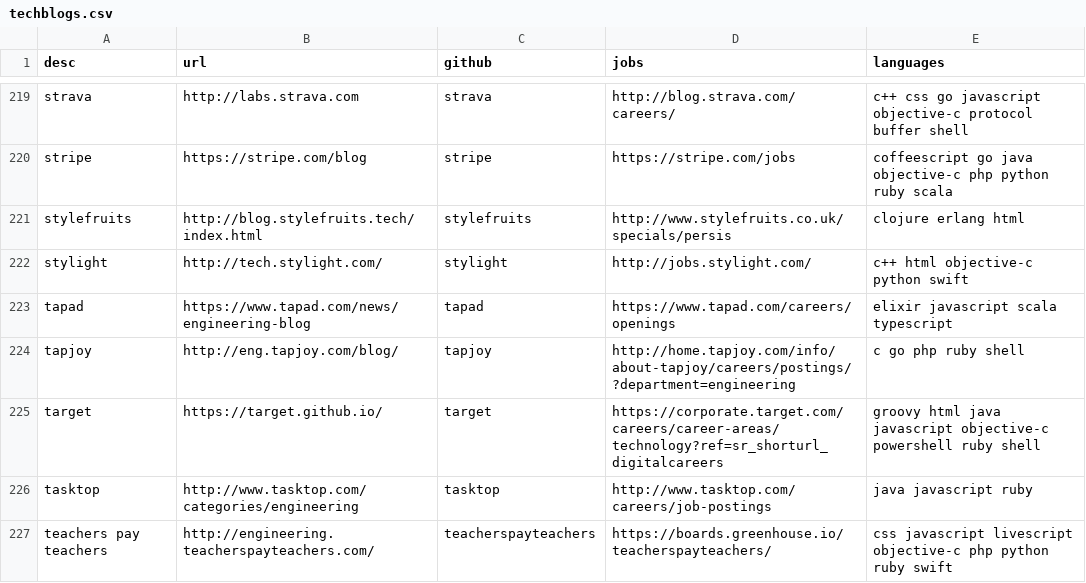
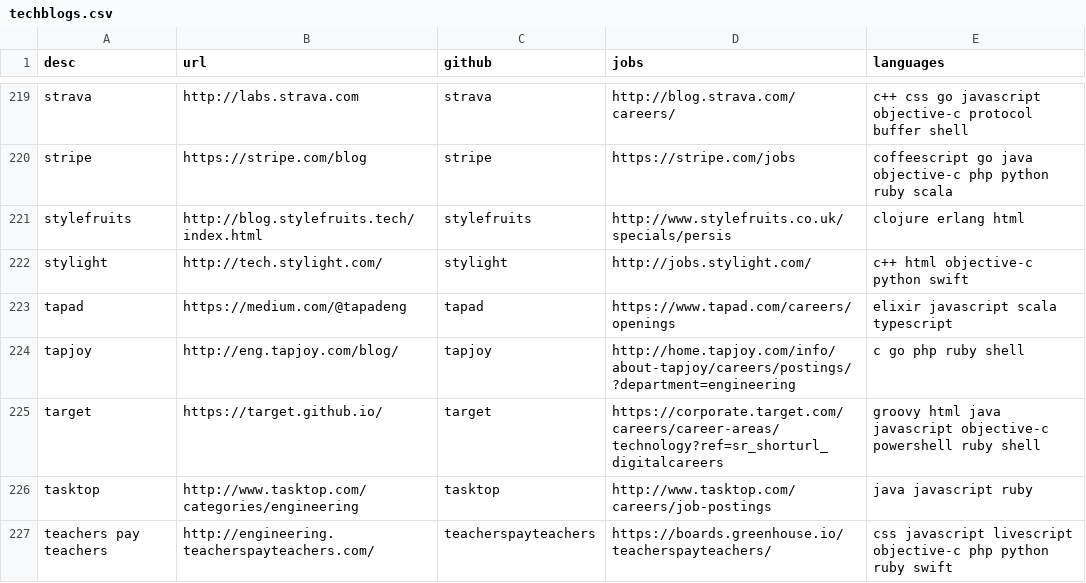
Before and after one commit to griffio/griffio.github.io, a CSV file: _data/techblogs.csv, drawn as a sheet; only a part is shown, gaps mark what is left out.

Commit message:
tapad

```diff
--- a/_data/techblogs.csv
+++ b/_data/techblogs.csv
@@ -222,3 +222,3 @@ stylefruits,http://blog.stylefruits.tech/index.html,stylefruits,http://www.style
 stylight,http://tech.stylight.com/,stylight,http://jobs.stylight.com/," c++ html objective-c python swift"
-tapad,https://www.tapad.com/news/engineering-blog,tapad,https://www.tapad.com/careers/openings,"elixir javascript scala typescript"
+tapad,https://medium.com/@tapadeng,tapad,https://www.tapad.com/careers/openings,"elixir javascript scala typescript"
 tapjoy,http://eng.tapjoy.com/blog/,tapjoy,http://home.tapjoy.com/info/about-tapjoy/careers/postings/?department=engineering,"c go php ruby shell"
```
